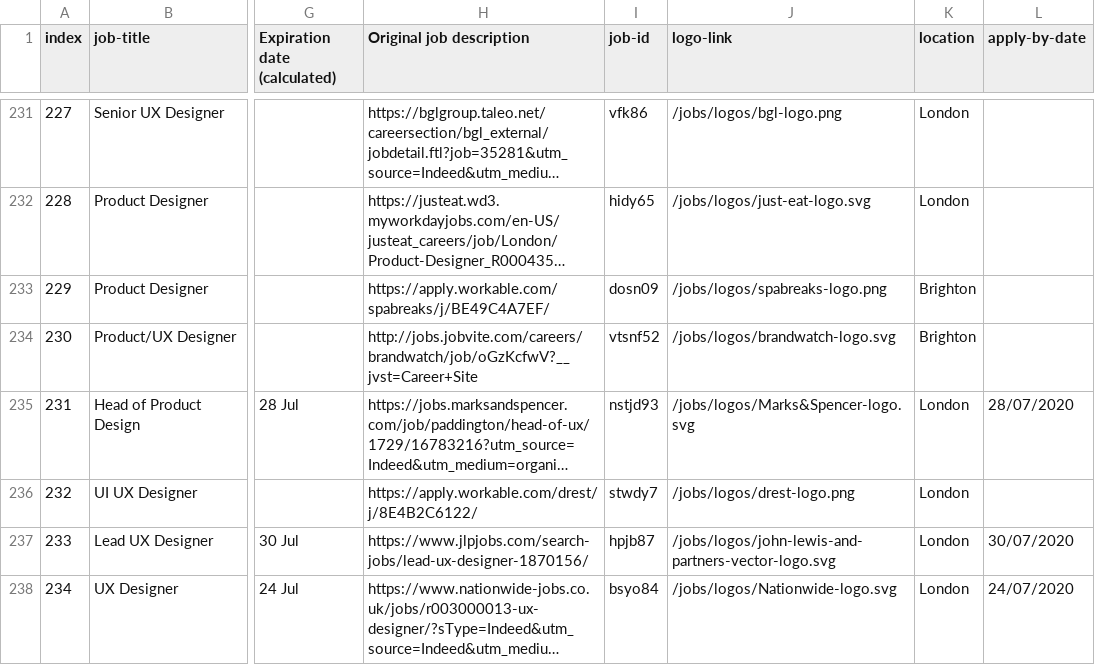
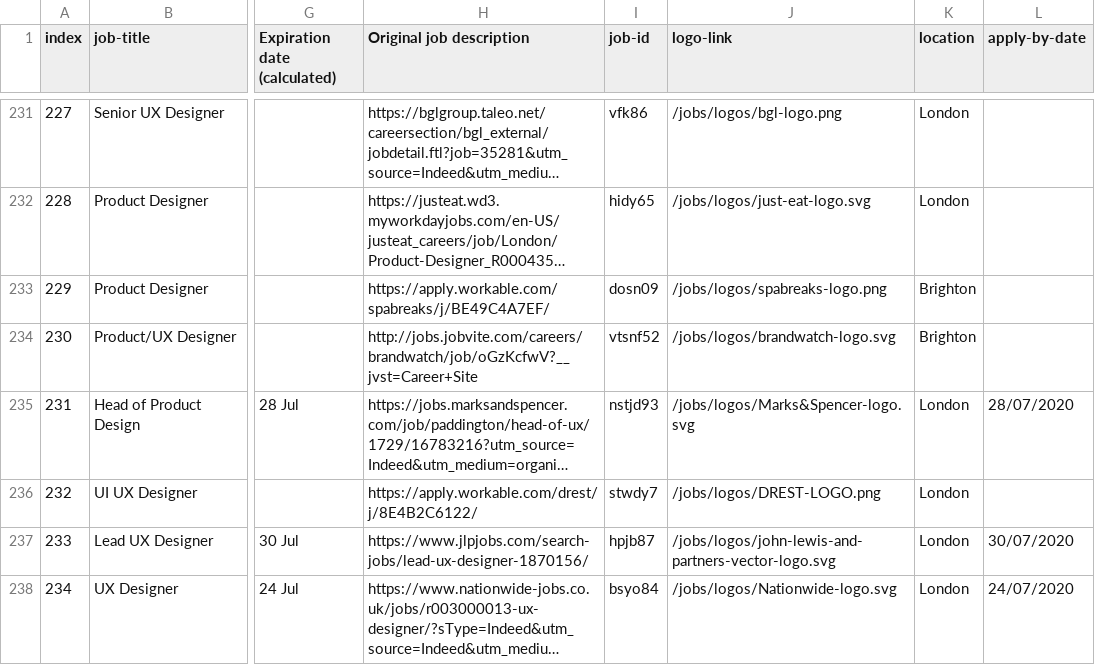
Before and after one commit to dannyhope/uxbrighton, a CSV file: _data/jobs.csv, drawn as a sheet; only a part is shown, gaps mark what is left out; long unchanged cells end in …; the diff names each change by its address in the sheet, - before the commit and + after, or states it on an @@ line.

Commit message:
correct

```diff
--- a/_data/jobs.csv
+++ b/_data/jobs.csv
-J236 (logo-link): /jobs/logos/drest-logo.png
+J236 (logo-link): /jobs/logos/DREST-LOGO.png
```
